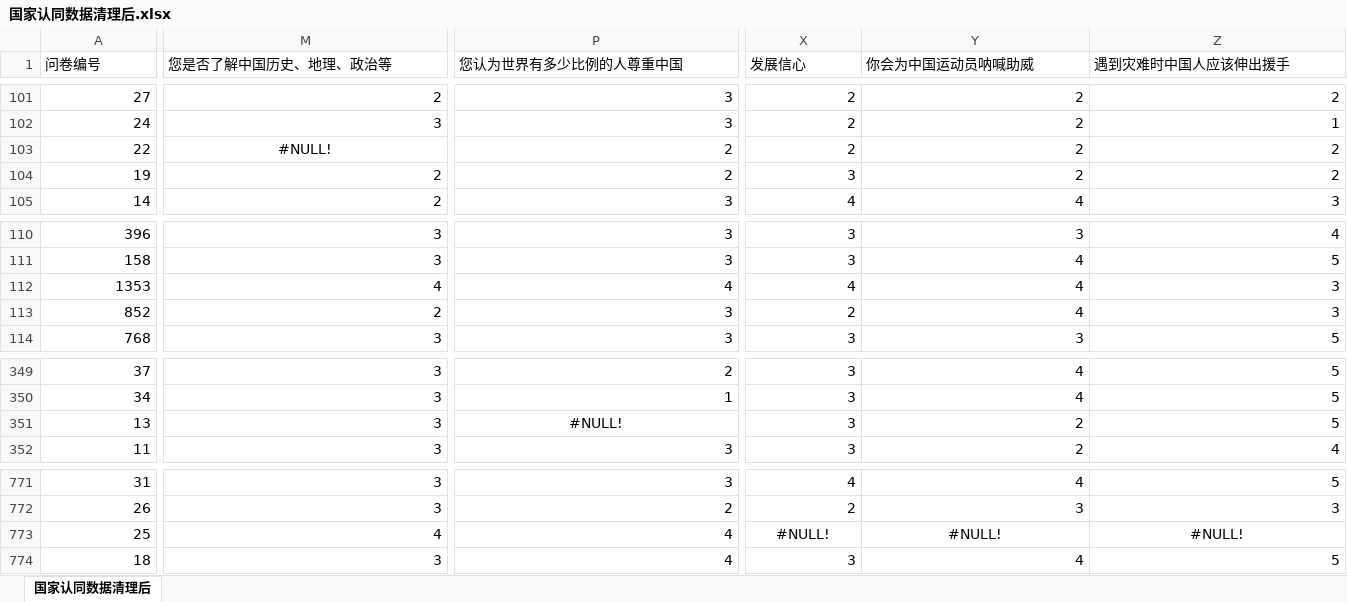
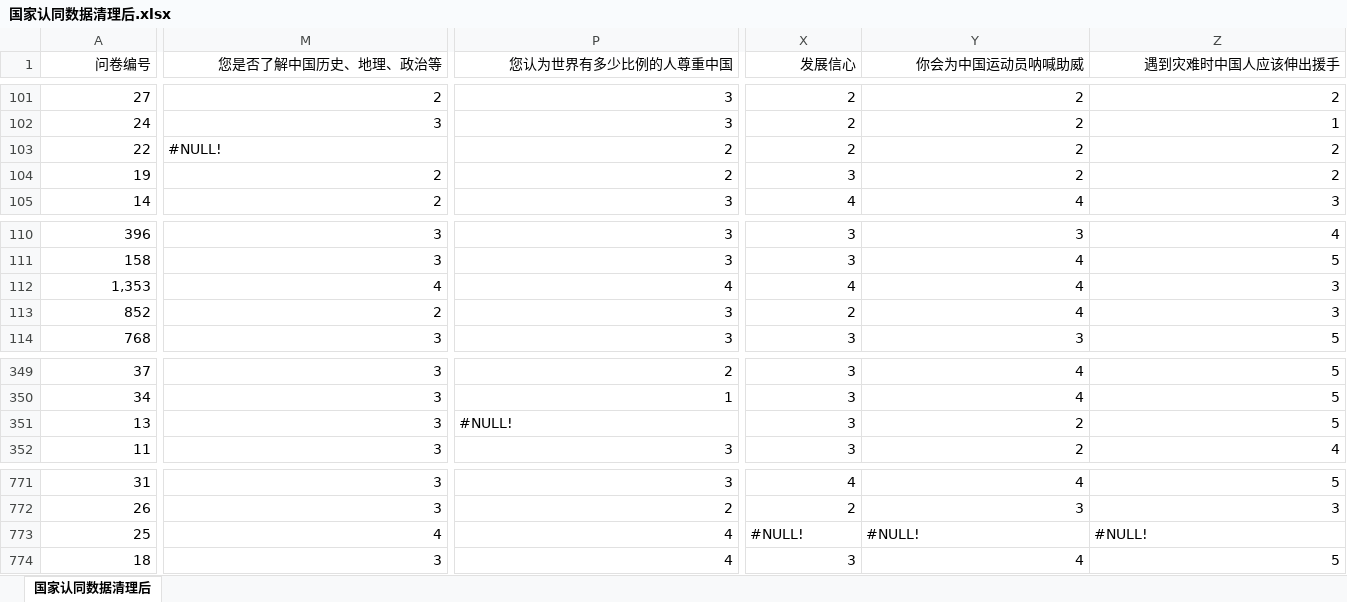
Before and after one commit to 3053063553/li, an Excel workbook: 国家认同数据清理后.xlsx, sheet 国家认同数据清理后, drawn as a sheet; only a part is shown, gaps mark what is left out; values as stored, in another font and other column widths than the file's, no borders; the diff covers the shown part only; the diff names each change by its address in the sheet, - before the commit and + after, or states it on an @@ line.

```diff
--- a/国家认同数据清理后.xlsx (sheet 国家认同数据清理后)
+++ b/国家认同数据清理后.xlsx (sheet 国家认同数据清理后)
-A1 alignment: left
+A1 alignment: right
-M1:Z1 alignment: left
+M1:Z1 alignment: right
-M103 alignment: center
+M103 alignment: left
-A112 (问卷编号): 1353
+A112 (问卷编号): 1,353
-P351 alignment: center
+P351 alignment: left
-X773:Z773 alignment: center
+X773:Z773 alignment: left
```
Also changed, not shown: cell formats elsewhere in this sheet, 2 other files.
